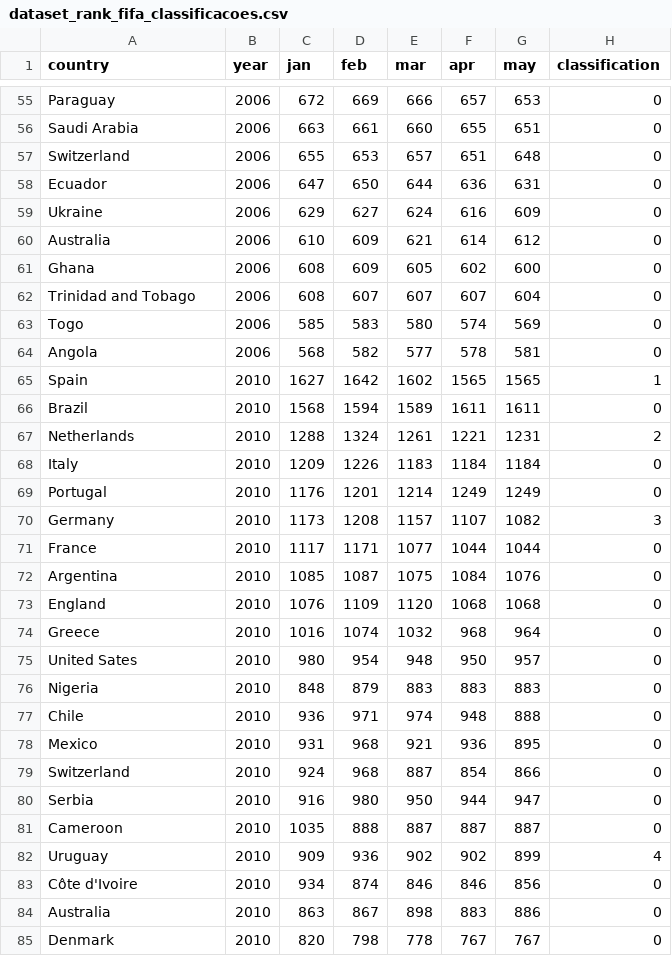
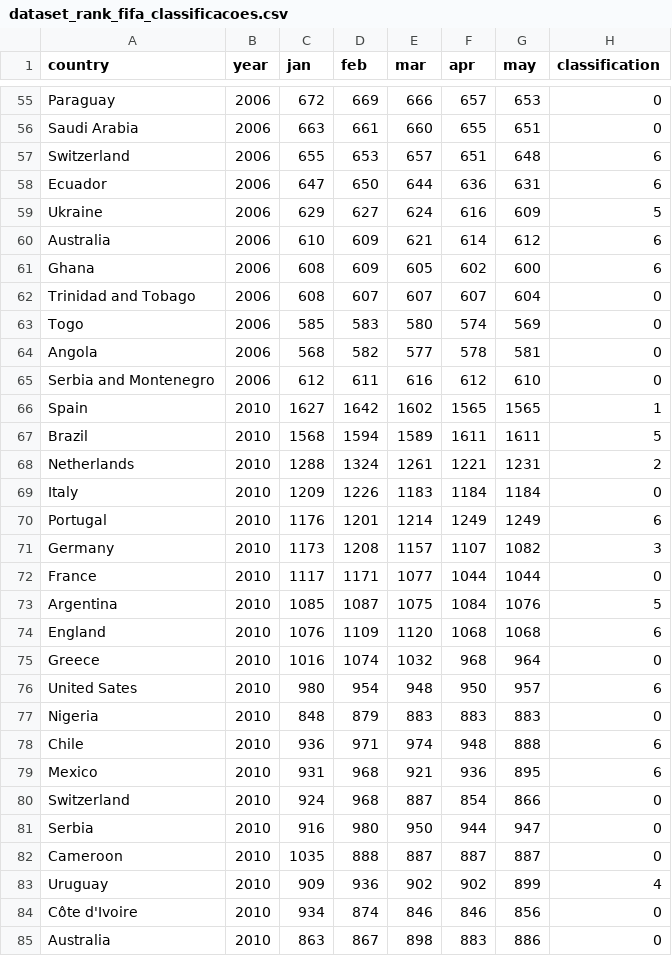
Before and after one commit to wenneton/copa2018ML, a CSV file: dataset_rank_fifa_classificacoes.csv, drawn as a sheet; only a part is shown, gaps mark what is left out; the shorter side is filled out with more unchanged rows; the diff covers the shown part only.

```diff
--- a/dataset_rank_fifa_classificacoes.csv
+++ b/dataset_rank_fifa_classificacoes.csv
@@ -56,7 +56,7 @@ Paraguay,2006,672,669,666,657,653,0
 Saudi Arabia,2006,663,661,660,655,651,0
-Switzerland,2006,655,653,657,651,648,0
-Ecuador,2006,647,650,644,636,631,0
-Ukraine,2006,629,627,624,616,609,0
-Australia,2006,610,609,621,614,612,0
-Ghana,2006,608,609,605,602,600,0
+Switzerland,2006,655,653,657,651,648,6
+Ecuador,2006,647,650,644,636,631,6
+Ukraine,2006,629,627,624,616,609,5
+Australia,2006,610,609,621,614,612,6
+Ghana,2006,608,609,605,602,600,6
 Trinidad and Tobago,2006,608,607,607,607,604,0
@@ -64,16 +64,17 @@ Togo,2006,585,583,580,574,569,0
 Angola,2006,568,582,577,578,581,0
+Serbia and Montenegro,2006,612,611,616,612,610,0
 Spain,2010,1627,1642,1602,1565,1565,1
-Brazil,2010,1568,1594,1589,1611,1611,0
+Brazil,2010,1568,1594,1589,1611,1611,5
 Netherlands,2010,1288,1324,1261,1221,1231,2
 Italy,2010,1209,1226,1183,1184,1184,0
-Portugal,2010,1176,1201,1214,1249,1249,0
+Portugal,2010,1176,1201,1214,1249,1249,6
 Germany,2010,1173,1208,1157,1107,1082,3
 France,2010,1117,1171,1077,1044,1044,0
-Argentina,2010,1085,1087,1075,1084,1076,0
-England,2010,1076,1109,1120,1068,1068,0
+Argentina,2010,1085,1087,1075,1084,1076,5
+England,2010,1076,1109,1120,1068,1068,6
 Greece,2010,1016,1074,1032,968,964,0
-United Sates,2010,980,954,948,950,957,0
+United Sates,2010,980,954,948,950,957,6
 Nigeria,2010,848,879,883,883,883,0
-Chile,2010,936,971,974,948,888,0
-Mexico,2010,931,968,921,936,895,0
+Chile,2010,936,971,974,948,888,6
+Mexico,2010,931,968,921,936,895,6
 Switzerland,2010,924,968,887,854,866,0
```
Also changed, not shown: 36 edited cells elsewhere in this file, 1 other file.
